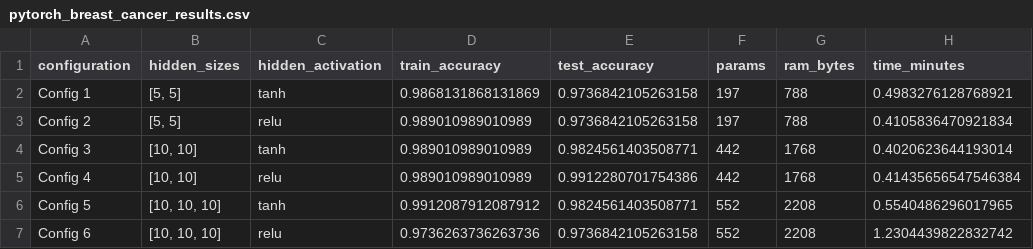
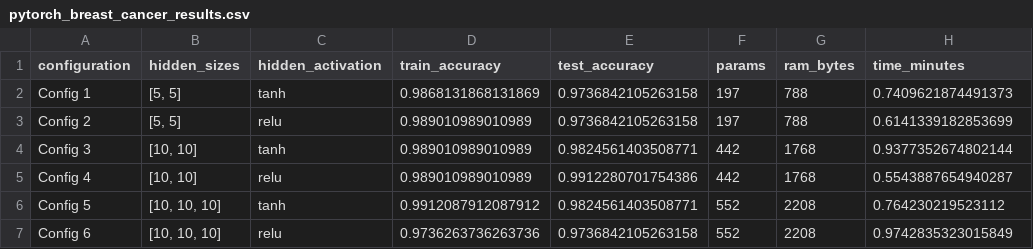
Before and after one commit to vanesarama/MachineLearningExercise0, a CSV file: Exercise2/pytorch_breast_cancer_results.csv, drawn as a sheet.

```diff
--- a/Exercise2/pytorch_breast_cancer_results.csv
+++ b/Exercise2/pytorch_breast_cancer_results.csv
@@ -1,7 +1,7 @@
 configuration,hidden_sizes,hidden_activation,train_accuracy,test_accuracy,params,ram_bytes,time_minutes
-Config 1,"[5, 5]",tanh,0.9868131868131869,0.9736842105263158,197,788,0.4983276128768921
-Config 2,"[5, 5]",relu,0.989010989010989,0.9736842105263158,197,788,0.4105836470921834
-Config 3,"[10, 10]",tanh,0.989010989010989,0.9824561403508771,442,1768,0.4020623644193014
-Config 4,"[10, 10]",relu,0.989010989010989,0.9912280701754386,442,1768,0.41435656547546384
-Config 5,"[10, 10, 10]",tanh,0.9912087912087912,0.9824561403508771,552,2208,0.5540486296017965
-Config 6,"[10, 10, 10]",relu,0.9736263736263736,0.9736842105263158,552,2208,1.2304439822832742
+Config 1,"[5, 5]",tanh,0.9868131868131869,0.9736842105263158,197,788,0.7409621874491373
+Config 2,"[5, 5]",relu,0.989010989010989,0.9736842105263158,197,788,0.6141339182853699
+Config 3,"[10, 10]",tanh,0.989010989010989,0.9824561403508771,442,1768,0.9377352674802144
+Config 4,"[10, 10]",relu,0.989010989010989,0.9912280701754386,442,1768,0.5543887654940287
+Config 5,"[10, 10, 10]",tanh,0.9912087912087912,0.9824561403508771,552,2208,0.764230219523112
+Config 6,"[10, 10, 10]",relu,0.9736263736263736,0.9736842105263158,552,2208,0.9742835323015849
```
Also changed, not shown: 4 other files.
